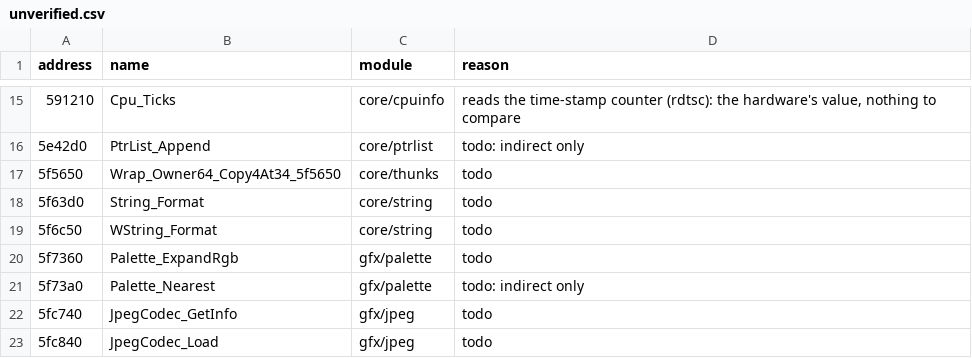
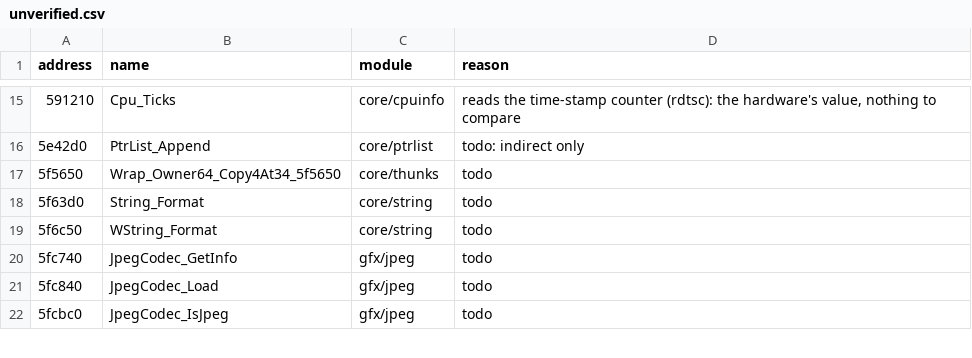
Before and after one commit to Noklef/TPW, a CSV file: re/unverified.csv, drawn as a sheet; only a part is shown, gaps mark what is left out; the shorter side is filled out with more unchanged rows; the diff names each change by its address in the sheet, - before the commit and + after, or states it on an @@ line.

```diff
--- a/re/unverified.csv
+++ b/re/unverified.csv
-row 20: 5f7360 | Palette_ExpandRgb | gfx/palette | todo
-row 21: 5f73a0 | Palette_Nearest | gfx/palette | todo: indirect only
```
Also changed, not shown: 1 other file.
